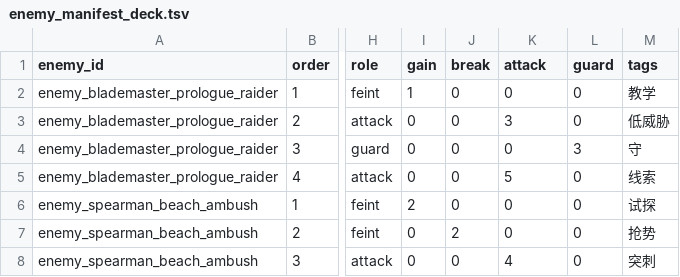
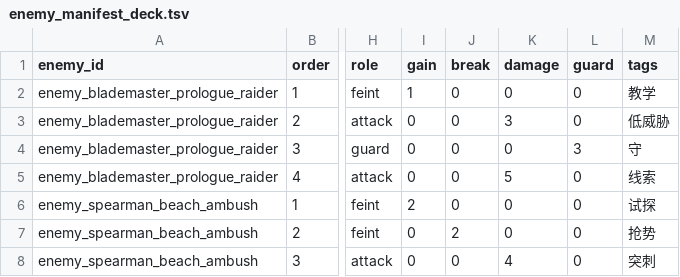
Before and after one commit to chengquansen-comments/canghaidiming, a TSV file: tables/enemy_manifest_deck.tsv, drawn as a sheet; only a part is shown, gaps mark what is left out; the diff names each change by its address in the sheet, - before the commit and + after, or states it on an @@ line.

Commit message:
Rename enemy manifest deck attack column to damage

```diff
--- a/tables/enemy_manifest_deck.tsv
+++ b/tables/enemy_manifest_deck.tsv
-K1: attack
+K1: damage
```
